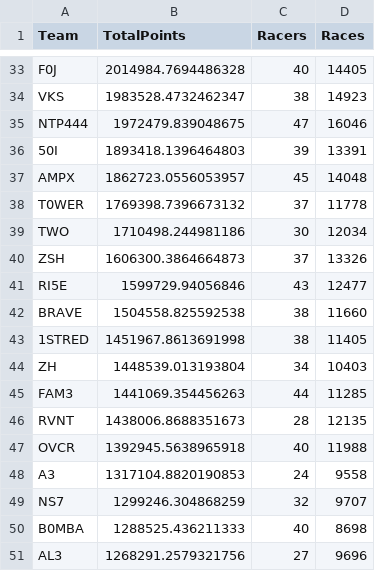
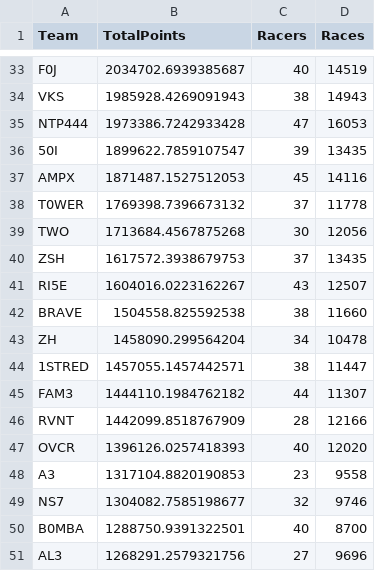
Before and after one commit to theoneitrox/nitrotypelb, a CSV file: csv_archive/nitrotype_team_leaderboard_20250405.csv, drawn as a sheet; only a part is shown, gaps mark what is left out; removed rows and columns are numbered as before the commit, all else as after; the diff covers the shown part only; the diff names each change by its address in the sheet, - before the commit and + after, or states it on an @@ line.

```diff
--- a/csv_archive/nitrotype_team_leaderboard_20250405.csv
+++ b/csv_archive/nitrotype_team_leaderboard_20250405.csv
-B33 (TotalPoints): 2014984.7694486328
+B33 (TotalPoints): 2034702.6939385687
-D33 (Races): 14405
+D33 (Races): 14519
-B34 (TotalPoints): 1983528.4732462347
+B34 (TotalPoints): 1985928.4269091943
-D34 (Races): 14923
+D34 (Races): 14943
-B35 (TotalPoints): 1972479.839048675
+B35 (TotalPoints): 1973386.7242933428
-D35 (Races): 16046
+D35 (Races): 16053
-B36 (TotalPoints): 1893418.1396464803
+B36 (TotalPoints): 1899622.7859107547
-D36 (Races): 13391
+D36 (Races): 13435
-B37 (TotalPoints): 1862723.0556053957
+B37 (TotalPoints): 1871487.1527512053
-D37 (Races): 14048
+D37 (Races): 14116
-B39 (TotalPoints): 1710498.244981186
+B39 (TotalPoints): 1713684.4567875268
-D39 (Races): 12034
+D39 (Races): 12056
-B40 (TotalPoints): 1606300.3864664873
+B40 (TotalPoints): 1617572.3938679753
-D40 (Races): 13326
+D40 (Races): 13435
-B41 (TotalPoints): 1599729.94056846
+B41 (TotalPoints): 1604016.0223162267
-D41 (Races): 12477
+D41 (Races): 12507
-row 43: 1STRED | 1451967.8613691998 | 38 | 11405
-B43 (TotalPoints): 1448539.013193804
+B43 (TotalPoints): 1458090.299564204
-D43 (Races): 10403
+D43 (Races): 10478
+row 44: 1STRED | 1457055.1457442571 | 38 | 11447
-B45 (TotalPoints): 1441069.354456263
+B45 (TotalPoints): 1444110.1984762182
-D45 (Races): 11285
+D45 (Races): 11307
-B46 (TotalPoints): 1438006.8688351673
+B46 (TotalPoints): 1442099.8518767909
-D46 (Races): 12135
+D46 (Races): 12166
-B47 (TotalPoints): 1392945.5638965918
+B47 (TotalPoints): 1396126.0257418393
-D47 (Races): 11988
+D47 (Races): 12020
-C48 (Racers): 24
+C48 (Racers): 23
-B49 (TotalPoints): 1299246.304868259
+B49 (TotalPoints): 1304082.7585198677
-D49 (Races): 9707
+D49 (Races): 9746
-B50 (TotalPoints): 1288525.436211333
+B50 (TotalPoints): 1288750.9391322501
-D50 (Races): 8698
+D50 (Races): 8700
```
Also changed, not shown: 6 added rows, 6 removed rows and 108 edited cells elsewhere in this file, csv_archive/nitrotype_season_leaderboard_20250405.csv, 1 other file.
